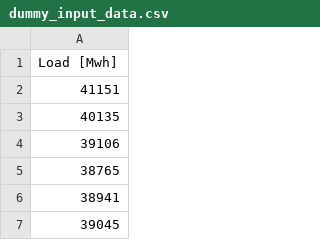
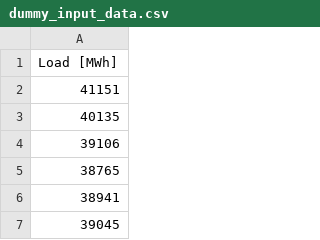
Before and after one commit to ScSteffen/AI-HERO-Energy, a CSV file: Data/dummy_input_data.csv, drawn as a sheet; only a part is shown.

Commit message:
fix typo

```diff
--- a/Data/dummy_input_data.csv
+++ b/Data/dummy_input_data.csv
@@ -1,2 +1,2 @@
-Load [Mwh]
+Load [MWh]
 41151
```
